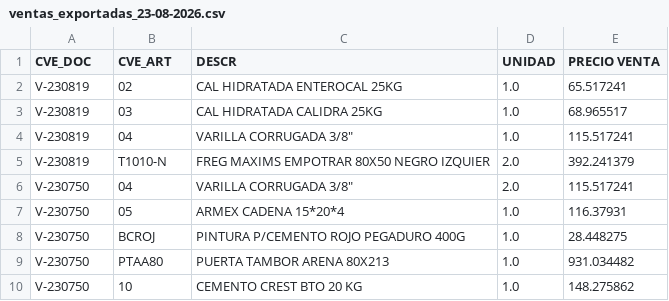
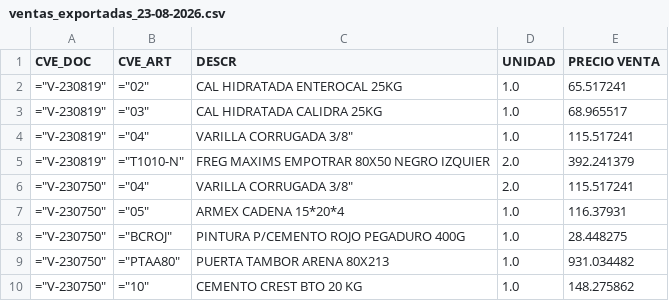
Before and after one commit to rarcos1980/remisiones-impulsa-app, a CSV file: ventas_exportadas_23-08-2026.csv, drawn as a sheet.

```diff
--- a/ventas_exportadas_23-08-2026.csv
+++ b/ventas_exportadas_23-08-2026.csv
@@ -1,10 +1,10 @@
 CVE_DOC,CVE_ART,DESCR,UNIDAD,PRECIO VENTA
-V-230819,02,CAL HIDRATADA ENTEROCAL 25KG,1.0,65.517241
-V-230819,03,CAL HIDRATADA CALIDRA 25KG,1.0,68.965517
-V-230819,04,"VARILLA CORRUGADA 3/8""",1.0,115.517241
-V-230819,T1010-N,FREG MAXIMS EMPOTRAR 80X50 NEGRO IZQUIER,2.0,392.241379
-V-230750,04,"VARILLA CORRUGADA 3/8""",2.0,115.517241
-V-230750,05,ARMEX CADENA  15*20*4,1.0,116.37931
-V-230750,BCROJ,PINTURA P/CEMENTO ROJO PEGADURO 400G,1.0,28.448275
-V-230750,PTAA80,PUERTA TAMBOR ARENA 80X213,1.0,931.034482
-V-230750,10,CEMENTO CREST BTO 20 KG,1.0,148.275862
+"=""V-230819""","=""02""",CAL HIDRATADA ENTEROCAL 25KG,1.0,65.517241
+"=""V-230819""","=""03""",CAL HIDRATADA CALIDRA 25KG,1.0,68.965517
+"=""V-230819""","=""04""","VARILLA CORRUGADA 3/8""",1.0,115.517241
+"=""V-230819""","=""T1010-N""",FREG MAXIMS EMPOTRAR 80X50 NEGRO IZQUIER,2.0,392.241379
+"=""V-230750""","=""04""","VARILLA CORRUGADA 3/8""",2.0,115.517241
+"=""V-230750""","=""05""",ARMEX CADENA  15*20*4,1.0,116.37931
+"=""V-230750""","=""BCROJ""",PINTURA P/CEMENTO ROJO PEGADURO 400G,1.0,28.448275
+"=""V-230750""","=""PTAA80""",PUERTA TAMBOR ARENA 80X213,1.0,931.034482
+"=""V-230750""","=""10""",CEMENTO CREST BTO 20 KG,1.0,148.275862
```
Also changed, not shown: 1 other file.
